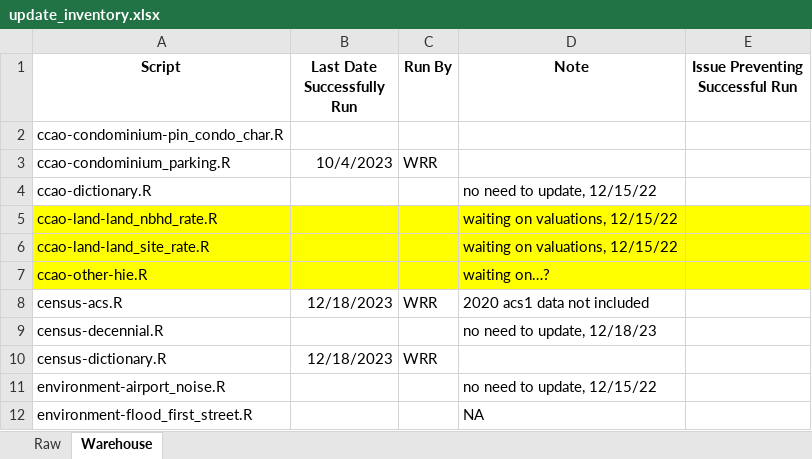
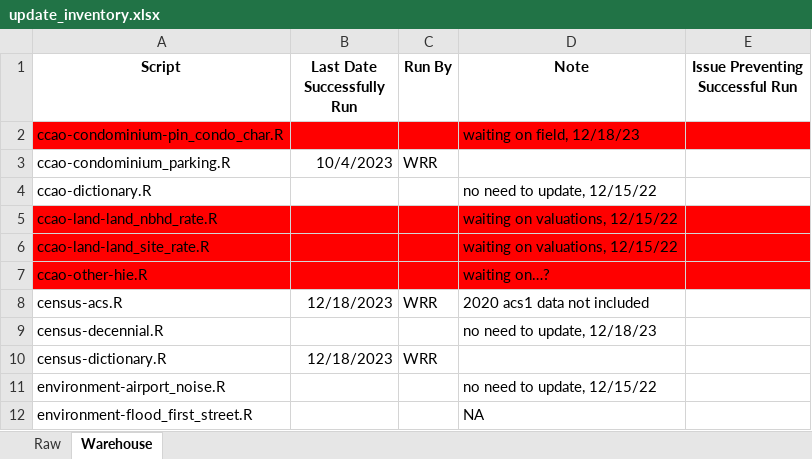
Before and after one commit to ccao-data/data-architecture, an Excel workbook: aws-s3/update_inventory.xlsx, sheet Warehouse, drawn as a sheet; only a part is shown; values as stored, in another font and other column widths than the file's, no borders; the diff covers the shown part only; the diff names each change by its address in the sheet, - before the commit and + after, or states it on an @@ line.

Commit message:
Warehouse updates

```diff
--- a/aws-s3/update_inventory.xlsx (sheet Warehouse)
+++ b/aws-s3/update_inventory.xlsx (sheet Warehouse)
-A2:E2 fill: none
+A2:E2 fill: #FF0000
-D2 (Note): (empty)
+D2 (Note): waiting on field, 12/18/23
-A5:E7 fill: #FFFF00
+A5:E7 fill: #FF0000
```
Also changed, not shown: 2 removed rows, 8 edited cells and cell formats elsewhere in this sheet, sheet Raw.
